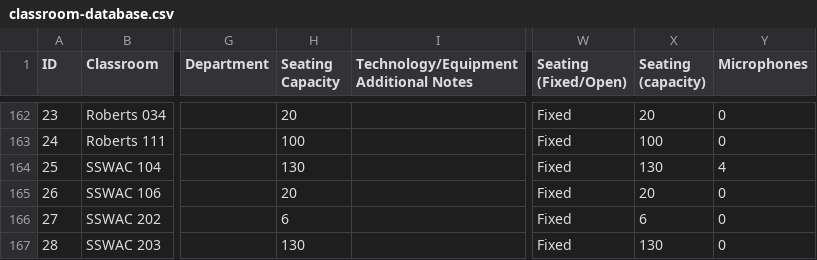
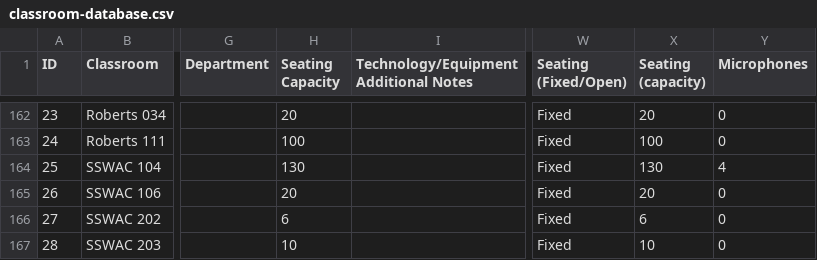
Before and after one commit to trstones/Classroom-360, a CSV file: classroom-database.csv, drawn as a sheet; only a part is shown, gaps mark what is left out; the diff names each change by its address in the sheet, - before the commit and + after, or states it on an @@ line.

Commit message:
Update classroom-database.csv

```diff
--- a/classroom-database.csv
+++ b/classroom-database.csv
-H167 (Seating Capacity): 130
+H167 (Seating Capacity): 10
-X167 (Seating (capacity)): 130
+X167 (Seating (capacity)): 10
```
